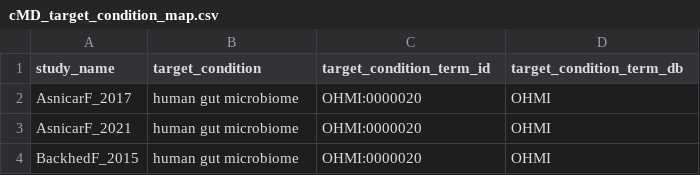
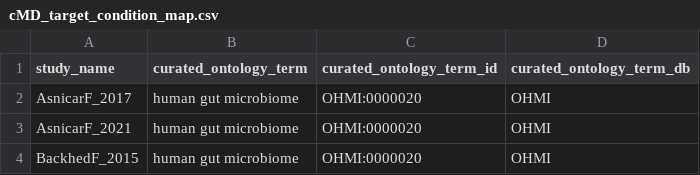
Before and after one commit to waldronlab/OmicsMLRepoData, a CSV file: curatedMetagenomicData/maps/cMD_target_condition_map.csv, drawn as a sheet; only a part is shown.

```diff
--- a/curatedMetagenomicData/maps/cMD_target_condition_map.csv
+++ b/curatedMetagenomicData/maps/cMD_target_condition_map.csv
@@ -1,2 +1,2 @@
-"study_name","target_condition","target_condition_term_id","target_condition_term_db"
+"study_name","curated_ontology_term","curated_ontology_term_id","curated_ontology_term_db"
 "AsnicarF_2017","human gut microbiome","OHMI:0000020","OHMI"
```
Also changed, not shown: curatedMetagenomicData/maps/cMD_hla_map.csv, 53 other files.
